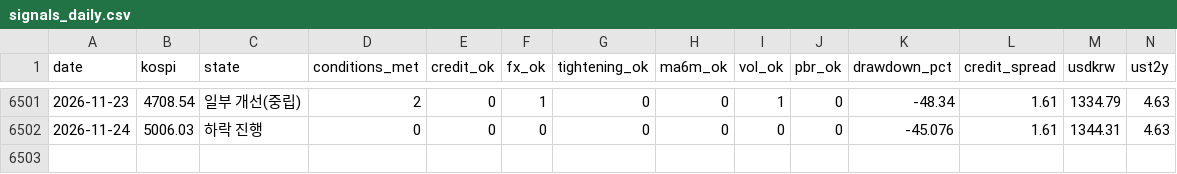
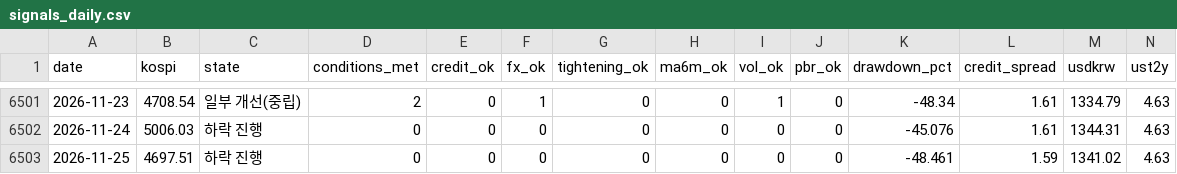
Before and after one commit to dangnani-pixel/kospi-bottom-model, a CSV file: signals_daily.csv, drawn as a sheet; only a part is shown, gaps mark what is left out; rows hold the shown columns only; the diff names each change by its address in the sheet, - before the commit and + after, or states it on an @@ line.

```diff
--- a/signals_daily.csv
+++ b/signals_daily.csv
+row 6503: 2026-11-25 | 4697.51 | 하락 진행 | 0 | 0 | 0 | 0 | 0 | 0 | 0 | -48.461 | 1.59 | 1341.02 | 4.63
```
Also changed, not shown: kosdaq_daily.csv, kosdaq_ohlc.csv, 4 other files.
